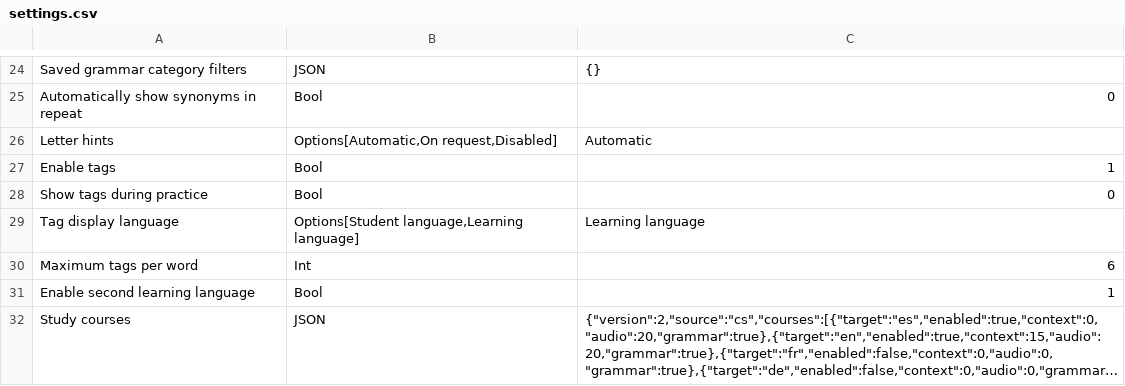
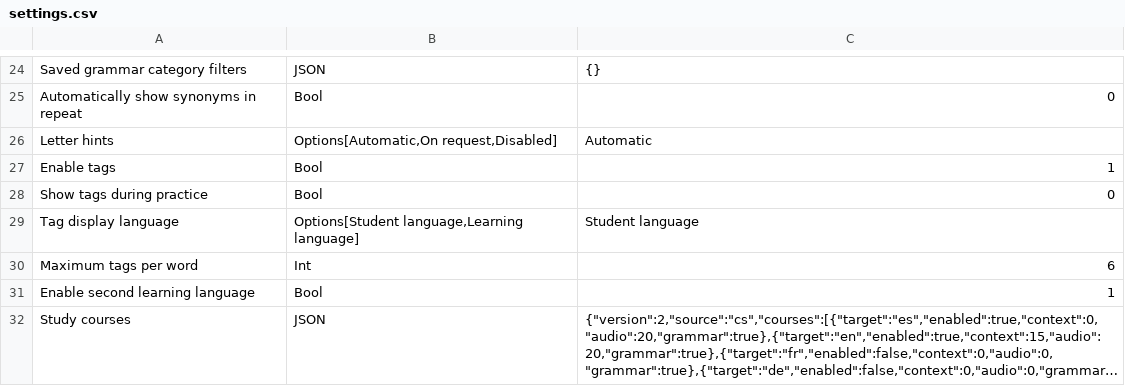
Before and after one commit to zubman007/VocabPro, a CSV file: files/settings.csv, drawn as a sheet; only a part is shown, gaps mark what is left out; long unchanged cells end in ….

```diff
--- a/files/settings.csv
+++ b/files/settings.csv
@@ -28,3 +28,3 @@ Enable tags;Bool;1
 Show tags during practice;Bool;0
-Tag display language;Options[Student language,Learning language];Learning language
+Tag display language;Options[Student language,Learning language];Student language
 Maximum tags per word;Int;6
```
Also changed, not shown: 49 other files.
